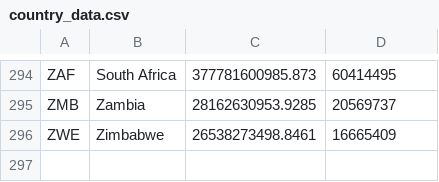
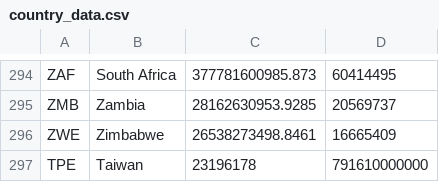
Before and after one commit to tedstreete/olympic_medals, a CSV file: country_data.csv, drawn as a sheet; only a part is shown, gaps mark what is left out; the diff names each change by its address in the sheet, - before the commit and + after, or states it on an @@ line.

Commit message:
Added Taipei to Wold Bank Data
The World Bank lumps Taipei in with China for population and GDP. Added Taipei to the table using data from Wikipedia, and reversed out the Taiwanese
population and GDP from the relevant indicators for China

```diff
--- a/country_data.csv
+++ b/country_data.csv
+row 297: TPE | Taiwan | 23196178 | 791610000000
```
